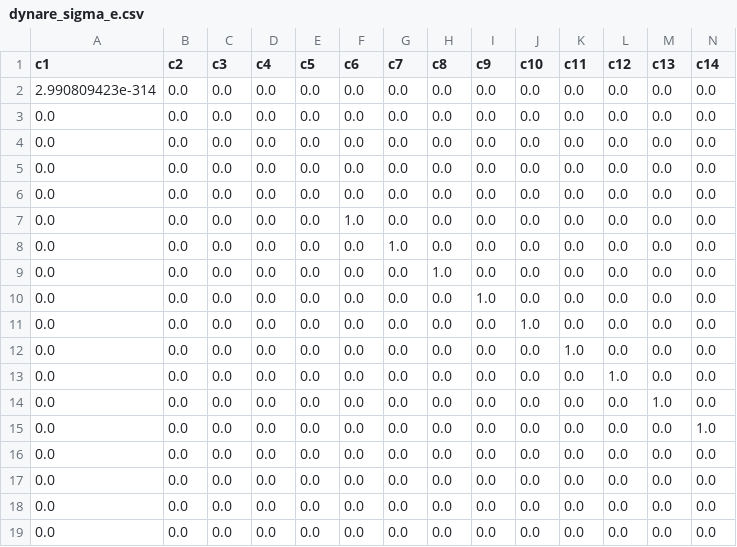
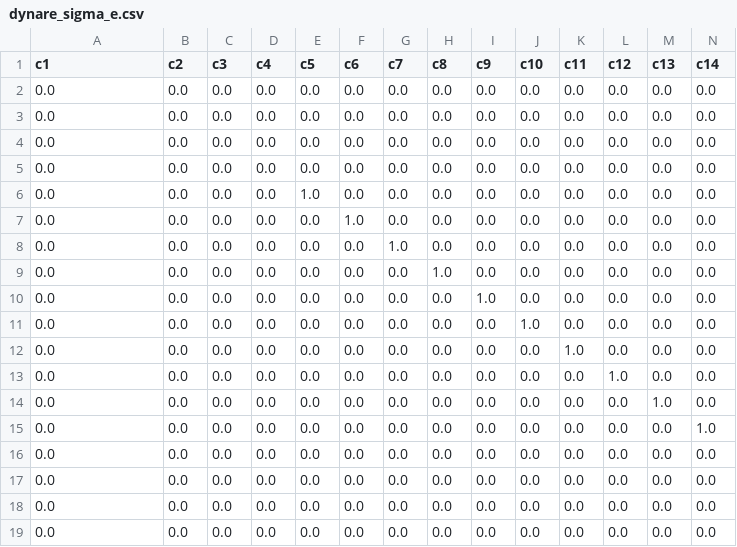
Before and after one commit to andiaz90/networks_dpmp, a CSV file: Model/julia_dynare/mod/dynare_sigma_e.csv, drawn as a sheet; only a part is shown; removed rows and columns are numbered as before the commit, all else as after; rows hold the shown columns only; the diff names each change by its address in the sheet, - before the commit and + after, or states it on an @@ line.

```diff
--- a/Model/julia_dynare/mod/dynare_sigma_e.csv
+++ b/Model/julia_dynare/mod/dynare_sigma_e.csv
-row 2: 2.990809423e-314 | 0.0 | 0.0 | 0.0 | 0.0 | 0.0 | 0.0 | 0.0 | 0.0 | 0.0 | 0.0 | 0.0 | 0.0 | 0.0
+row 6: 0.0 | 0.0 | 0.0 | 0.0 | 1.0 | 0.0 | 0.0 | 0.0 | 0.0 | 0.0 | 0.0 | 0.0 | 0.0 | 0.0
```
Also changed, not shown: Model/julia_dynare/tables/mfg_shock_irfs.csv, Model/julia_dynare/tables/oil_shock_decomposition.csv, 13 other files.
